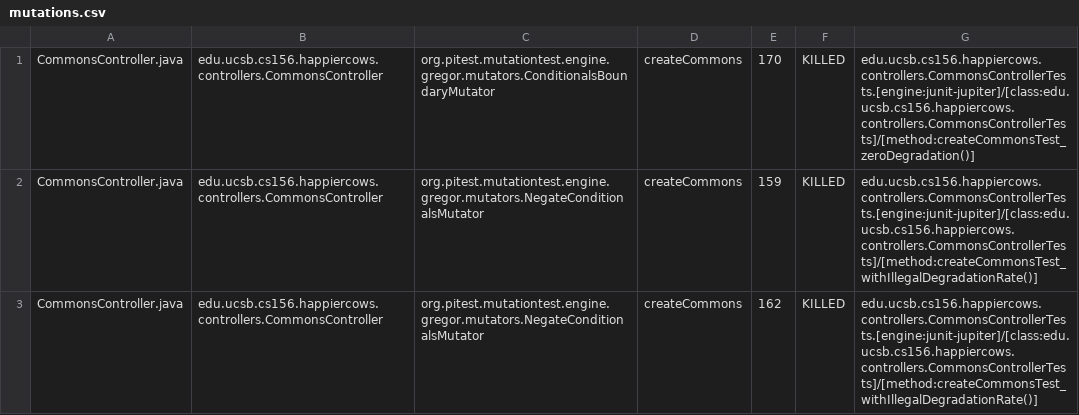
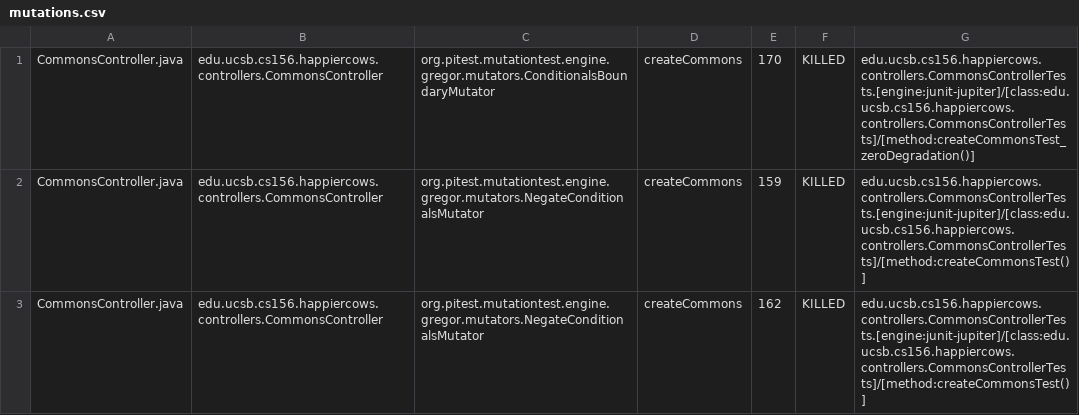
Before and after one commit to ucsb-cs156-m23/proj-happycows-m23-10am-1, a CSV file: prs/27/pitest/mutations.csv, drawn as a sheet; only a part is shown; the diff covers the shown part only.

Commit message:
Deploying to gh-pages from @ ucsb-cs156-m23/proj-happycows-m23-10am-1@a809a0d05d9631a2d0f20877484521287f2892a9 🚀

```diff
--- a/prs/27/pitest/mutations.csv
+++ b/prs/27/pitest/mutations.csv
@@ -1,3 +1,3 @@
 CommonsController.java,edu.ucsb.cs156.happiercows.controllers.CommonsController,org.pitest.mutationtest.engine.gregor.mutators.ConditionalsBoundaryMutator,createCommons,170,KILLED,edu.ucsb.cs156.happiercows.controllers.CommonsControllerTests.[engine:junit-jupiter]/[class:edu.ucsb.cs156.happiercows.controllers.CommonsControllerTests]/[method:createCommonsTest_zeroDegradation()]
-CommonsController.java,edu.ucsb.cs156.happiercows.controllers.CommonsController,org.pitest.mutationtest.engine.gregor.mutators.NegateConditionalsMutator,createCommons,159,KILLED,edu.ucsb.cs156.happiercows.controllers.CommonsControllerTests.[engine:junit-jupiter]/[class:edu.ucsb.cs156.happiercows.controllers.CommonsControllerTests]/[method:createCommonsTest_withIllegalDegradationRate()]
-CommonsController.java,edu.ucsb.cs156.happiercows.controllers.CommonsController,org.pitest.mutationtest.engine.gregor.mutators.NegateConditionalsMutator,createCommons,162,KILLED,edu.ucsb.cs156.happiercows.controllers.CommonsControllerTests.[engine:junit-jupiter]/[class:edu.ucsb.cs156.happiercows.controllers.CommonsControllerTests]/[method:createCommonsTest_withIllegalDegradationRate()]
+CommonsController.java,edu.ucsb.cs156.happiercows.controllers.CommonsController,org.pitest.mutationtest.engine.gregor.mutators.NegateConditionalsMutator,createCommons,159,KILLED,edu.ucsb.cs156.happiercows.controllers.CommonsControllerTests.[engine:junit-jupiter]/[class:edu.ucsb.cs156.happiercows.controllers.CommonsControllerTests]/[method:createCommonsTest()]
+CommonsController.java,edu.ucsb.cs156.happiercows.controllers.CommonsController,org.pitest.mutationtest.engine.gregor.mutators.NegateConditionalsMutator,createCommons,162,KILLED,edu.ucsb.cs156.happiercows.controllers.CommonsControllerTests.[engine:junit-jupiter]/[class:edu.ucsb.cs156.happiercows.controllers.CommonsControllerTests]/[method:createCommonsTest()]
```
Also changed, not shown: 26 edited cells elsewhere in this file, 36 other files.
